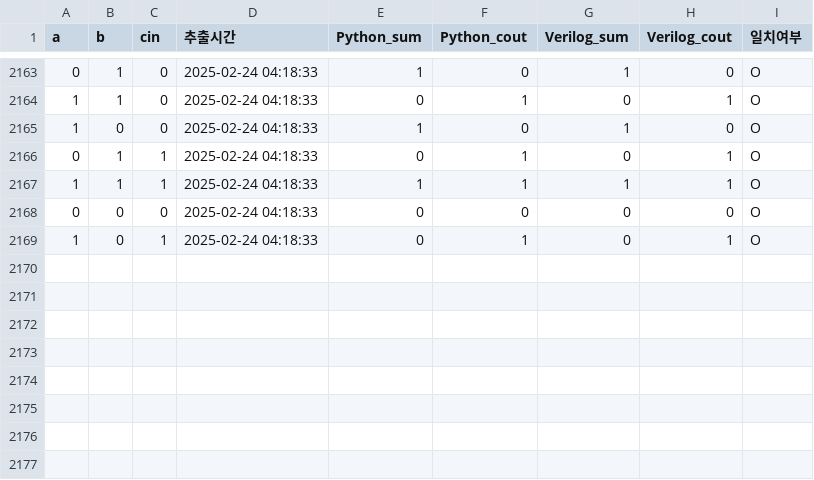
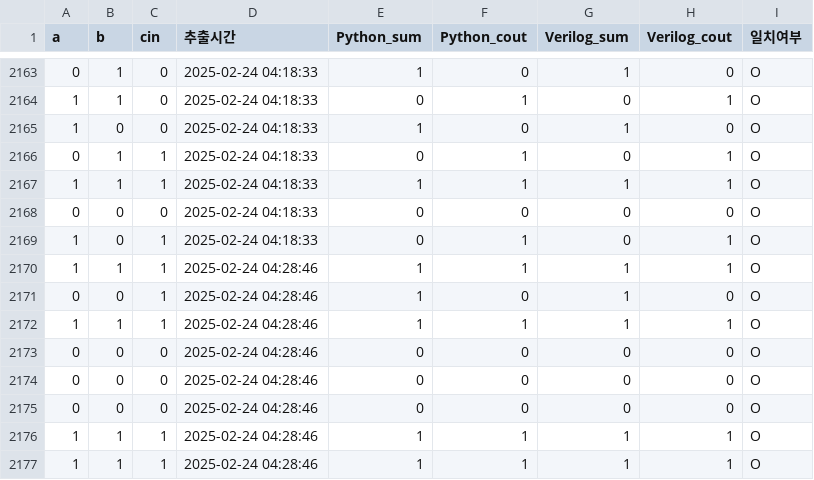
Before and after one commit to goeun-oh/Verilog-verification-automation-tool, a CSV file: comparison_output.csv, drawn as a sheet; only a part is shown, gaps mark what is left out; the diff names each change by its address in the sheet, - before the commit and + after, or states it on an @@ line.

```diff
--- a/comparison_output.csv
+++ b/comparison_output.csv
+row 2170: 1 | 1 | 1 | 2025-02-24 04:28:46 | 1 | 1 | 1 | 1 | O
+row 2171: 0 | 0 | 1 | 2025-02-24 04:28:46 | 1 | 0 | 1 | 0 | O
+row 2172: 1 | 1 | 1 | 2025-02-24 04:28:46 | 1 | 1 | 1 | 1 | O
+row 2173: 0 | 0 | 0 | 2025-02-24 04:28:46 | 0 | 0 | 0 | 0 | O
+row 2174: 0 | 0 | 0 | 2025-02-24 04:28:46 | 0 | 0 | 0 | 0 | O
+row 2175: 0 | 0 | 0 | 2025-02-24 04:28:46 | 0 | 0 | 0 | 0 | O
+row 2176: 1 | 1 | 1 | 2025-02-24 04:28:46 | 1 | 1 | 1 | 1 | O
+row 2177: 1 | 1 | 1 | 2025-02-24 04:28:46 | 1 | 1 | 1 | 1 | O
```
